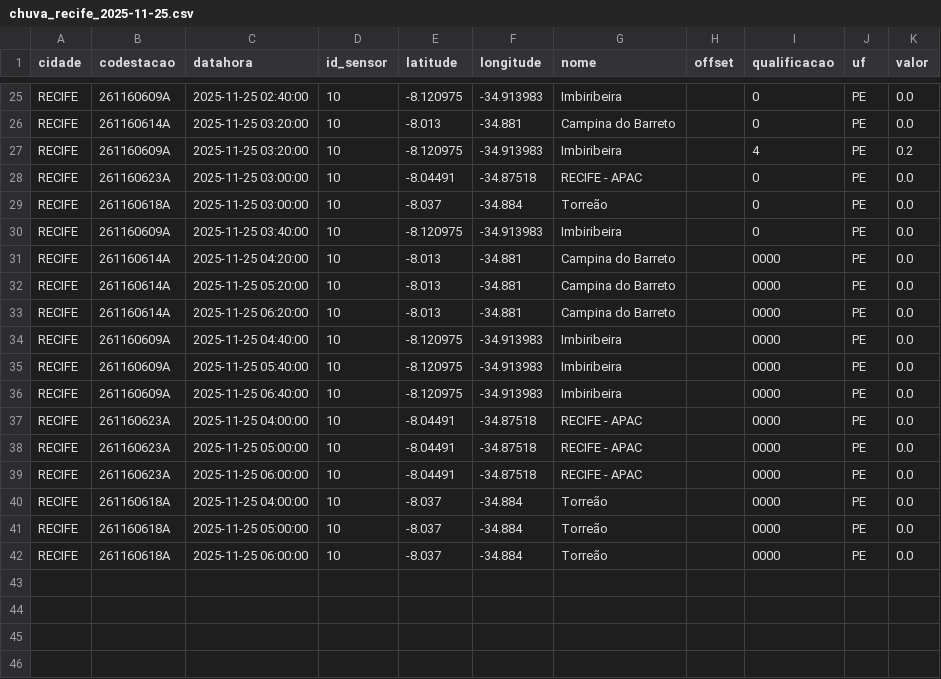
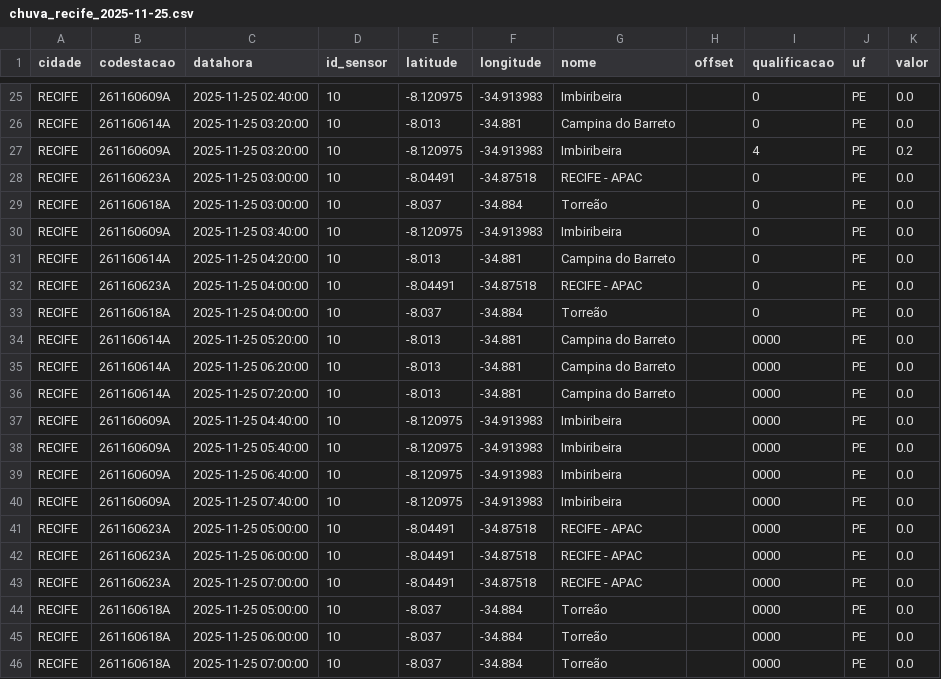
Before and after one commit to RafaellaB/risco-hoje, a CSV file: chuva_recife_2025-11-25.csv, drawn as a sheet; only a part is shown, gaps mark what is left out.

```diff
--- a/chuva_recife_2025-11-25.csv
+++ b/chuva_recife_2025-11-25.csv
@@ -30,5 +30,8 @@ RECIFE,261160618A,2025-11-25 03:00:00,10,-8.037,-34.884,Torreão,,0,PE,0.0
 RECIFE,261160609A,2025-11-25 03:40:00,10,-8.120975,-34.913983,Imbiribeira,,0,PE,0.0
-RECIFE,261160614A,2025-11-25 04:20:00,10,-8.013,-34.881,Campina do Barreto,,0000,PE,0.0
+RECIFE,261160614A,2025-11-25 04:20:00,10,-8.013,-34.881,Campina do Barreto,,0,PE,0.0
+RECIFE,261160623A,2025-11-25 04:00:00,10,-8.04491,-34.87518,RECIFE - APAC,,0,PE,0.0
+RECIFE,261160618A,2025-11-25 04:00:00,10,-8.037,-34.884,Torreão,,0,PE,0.0
 RECIFE,261160614A,2025-11-25 05:20:00,10,-8.013,-34.881,Campina do Barreto,,0000,PE,0.0
 RECIFE,261160614A,2025-11-25 06:20:00,10,-8.013,-34.881,Campina do Barreto,,0000,PE,0.0
+RECIFE,261160614A,2025-11-25 07:20:00,10,-8.013,-34.881,Campina do Barreto,,0000,PE,0.0
 RECIFE,261160609A,2025-11-25 04:40:00,10,-8.120975,-34.913983,Imbiribeira,,0000,PE,0.0
@@ -36,7 +39,8 @@ RECIFE,261160609A,2025-11-25 05:40:00,10,-8.120975,-34.913983,Imbiribeira,,0000,
 RECIFE,261160609A,2025-11-25 06:40:00,10,-8.120975,-34.913983,Imbiribeira,,0000,PE,0.0
-RECIFE,261160623A,2025-11-25 04:00:00,10,-8.04491,-34.87518,RECIFE - APAC,,0000,PE,0.0
+RECIFE,261160609A,2025-11-25 07:40:00,10,-8.120975,-34.913983,Imbiribeira,,0000,PE,0.0
 RECIFE,261160623A,2025-11-25 05:00:00,10,-8.04491,-34.87518,RECIFE - APAC,,0000,PE,0.0
 RECIFE,261160623A,2025-11-25 06:00:00,10,-8.04491,-34.87518,RECIFE - APAC,,0000,PE,0.0
-RECIFE,261160618A,2025-11-25 04:00:00,10,-8.037,-34.884,Torreão,,0000,PE,0.0
+RECIFE,261160623A,2025-11-25 07:00:00,10,-8.04491,-34.87518,RECIFE - APAC,,0000,PE,0.0
 RECIFE,261160618A,2025-11-25 05:00:00,10,-8.037,-34.884,Torreão,,0000,PE,0.0
 RECIFE,261160618A,2025-11-25 06:00:00,10,-8.037,-34.884,Torreão,,0000,PE,0.0
+RECIFE,261160618A,2025-11-25 07:00:00,10,-8.037,-34.884,Torreão,,0000,PE,0.0
```
